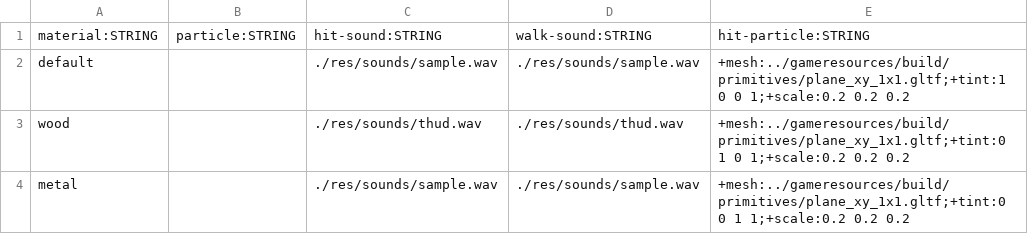
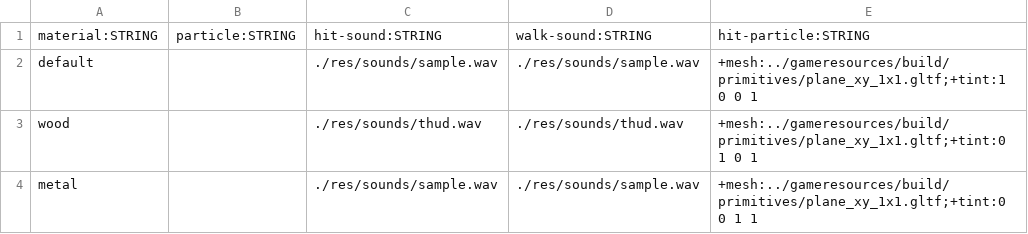
Before and after one commit to BradfordMedeiros/ModEngine, a CSV file: res/data/sql/materials.csv, drawn as a sheet.

```diff
--- a/res/data/sql/materials.csv
+++ b/res/data/sql/materials.csv
@@ -1,4 +1,4 @@
 material:STRING,particle:STRING,hit-sound:STRING,walk-sound:STRING,hit-particle:STRING
-default,,./res/sounds/sample.wav,./res/sounds/sample.wav,+mesh:../gameresources/build/primitives/plane_xy_1x1.gltf;+tint:1 0 0 1;+scale:0.2 0.2 0.2
-wood,,./res/sounds/thud.wav,./res/sounds/thud.wav,+mesh:../gameresources/build/primitives/plane_xy_1x1.gltf;+tint:0 1 0 1;+scale:0.2 0.2 0.2
-metal,,./res/sounds/sample.wav,./res/sounds/sample.wav,+mesh:../gameresources/build/primitives/plane_xy_1x1.gltf;+tint:0 0 1 1;+scale:0.2 0.2 0.2
+default,,./res/sounds/sample.wav,./res/sounds/sample.wav,+mesh:../gameresources/build/primitives/plane_xy_1x1.gltf;+tint:1 0 0 1
+wood,,./res/sounds/thud.wav,./res/sounds/thud.wav,+mesh:../gameresources/build/primitives/plane_xy_1x1.gltf;+tint:0 1 0 1
+metal,,./res/sounds/sample.wav,./res/sounds/sample.wav,+mesh:../gameresources/build/primitives/plane_xy_1x1.gltf;+tint:0 0 1 1
```
Also changed, not shown: res/data/sql/guns.csv, 7 other files.
